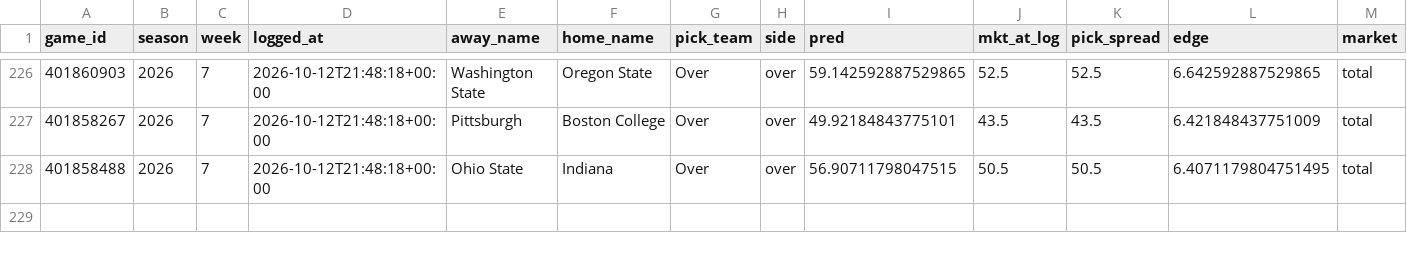
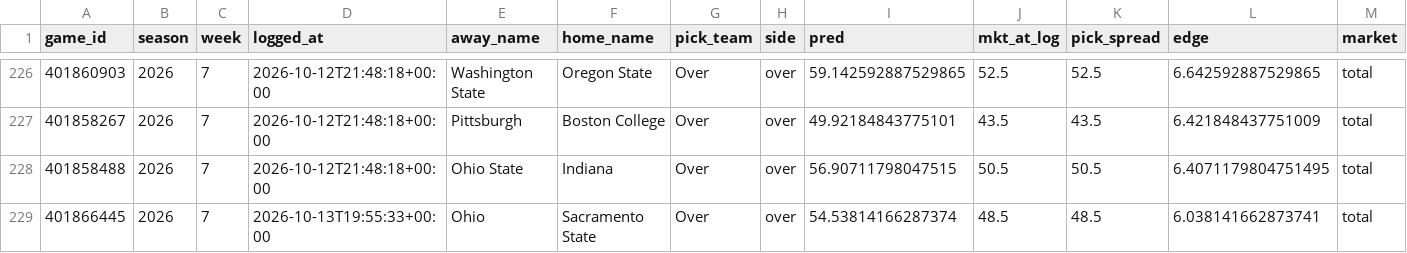
Before and after one commit to ajrog1-collab/CFB_Card, a CSV file: data/bet_log.csv, drawn as a sheet; only a part is shown, gaps mark what is left out; rows hold the shown columns only; the diff names each change by its address in the sheet, - before the commit and + after, or states it on an @@ line.

```diff
--- a/data/bet_log.csv
+++ b/data/bet_log.csv
+row 229: 401866445 | 2026 | 7 | 2026-10-13T19:55:33+00:00 | Ohio | Sacramento State | Over | over | 54.53814166287374 | 48.5 | 48.5 | 6.038141662873741 | total
```
Also changed, not shown: data/bet_log_nfl.csv, 5 other files.
